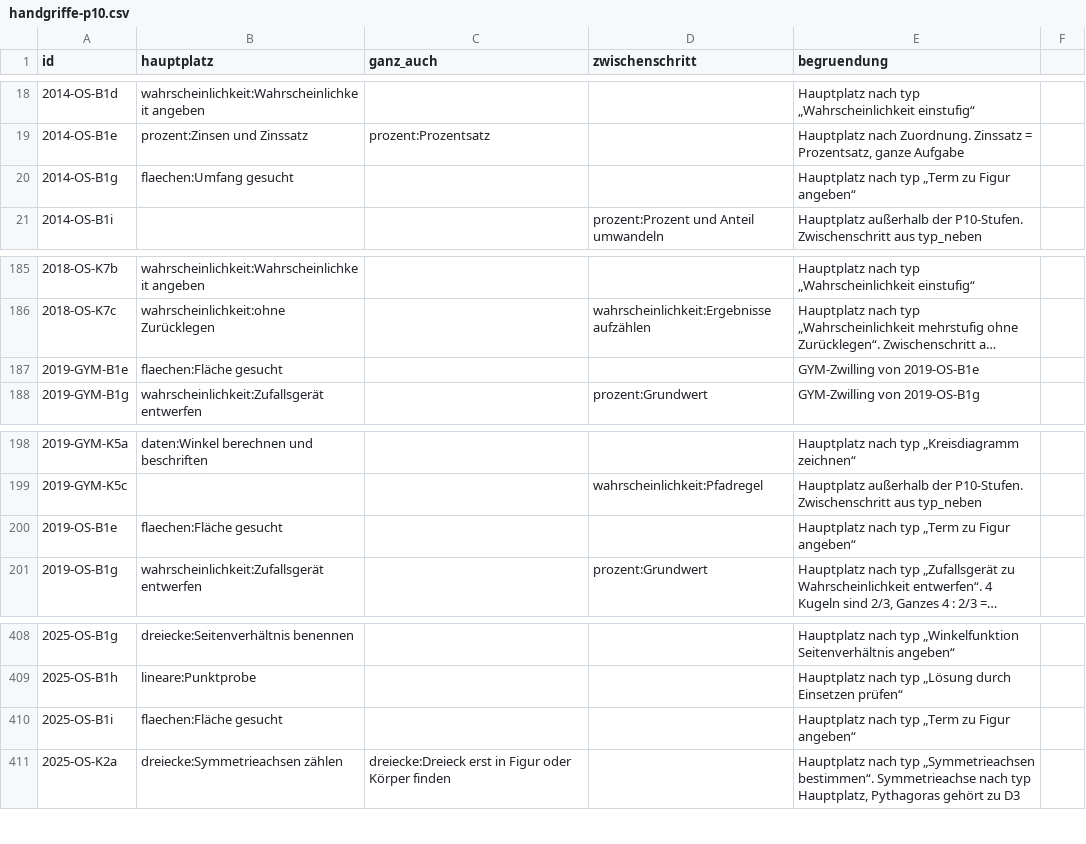
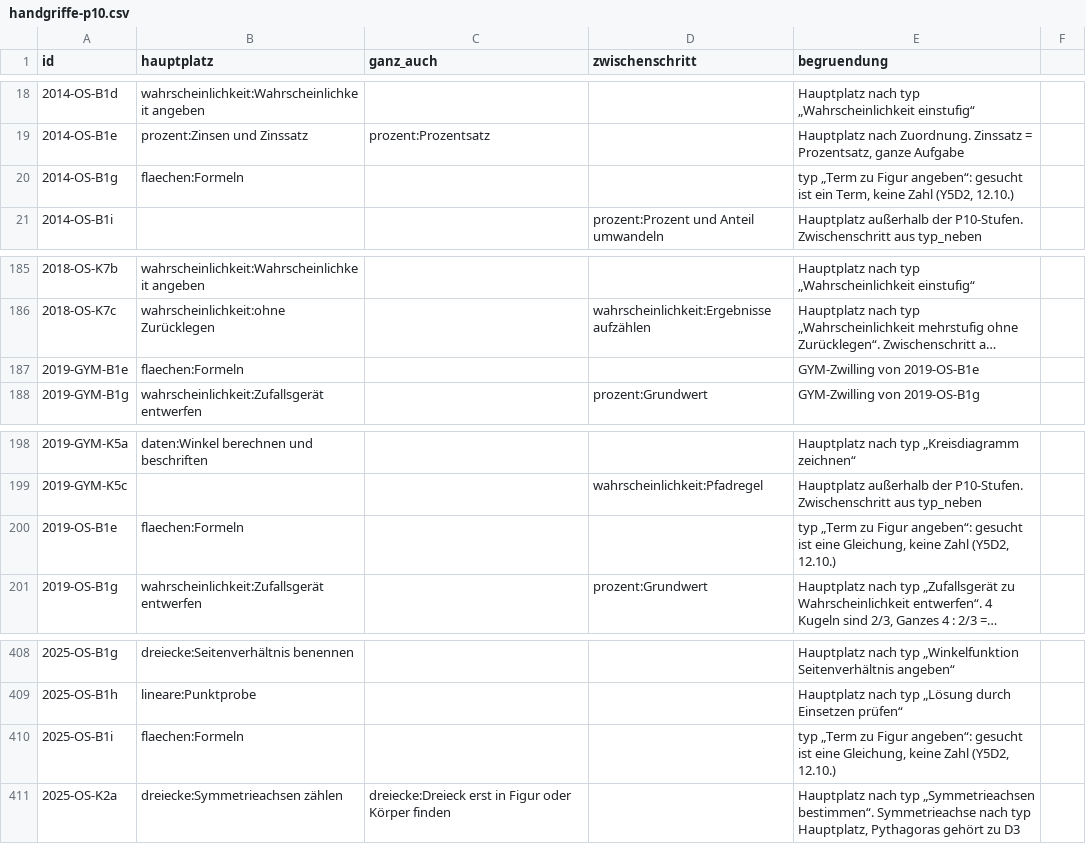
Before and after one commit to hz-0801/mathe-nachhilfe, a CSV file: msa/handgriffe-p10.csv, drawn as a sheet; only a part is shown, gaps mark what is left out; long unchanged cells end in …; the diff names each change by its address in the sheet, - before the commit and + after, or states it on an @@ line.

```diff
--- a/msa/handgriffe-p10.csv
+++ b/msa/handgriffe-p10.csv
-B20 (hauptplatz): flaechen:Umfang gesucht
+B20 (hauptplatz): flaechen:Formeln
-E20 (begruendung): Hauptplatz nach typ „Term zu Figur angeben“
+E20 (begruendung): typ „Term zu Figur angeben“: gesucht ist ein Term, keine Zahl (Y5D2, 12.10.)
-B187 (hauptplatz): flaechen:Fläche gesucht
+B187 (hauptplatz): flaechen:Formeln
-B200 (hauptplatz): flaechen:Fläche gesucht
+B200 (hauptplatz): flaechen:Formeln
-E200 (begruendung): Hauptplatz nach typ „Term zu Figur angeben“
+E200 (begruendung): typ „Term zu Figur angeben“: gesucht ist eine Gleichung, keine Zahl (Y5D2, 12.10.)
-B410 (hauptplatz): flaechen:Fläche gesucht
+B410 (hauptplatz): flaechen:Formeln
-E410 (begruendung): Hauptplatz nach typ „Term zu Figur angeben“
+E410 (begruendung): typ „Term zu Figur angeben“: gesucht ist eine Gleichung, keine Zahl (Y5D2, 12.10.)
```
Also changed, not shown: msa/buchstufen-p10.csv, msa/mehr-p10.csv, 4 other files.
